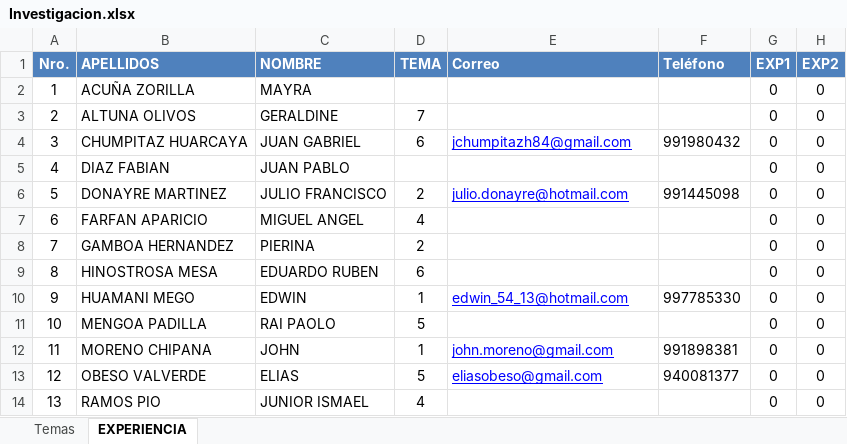
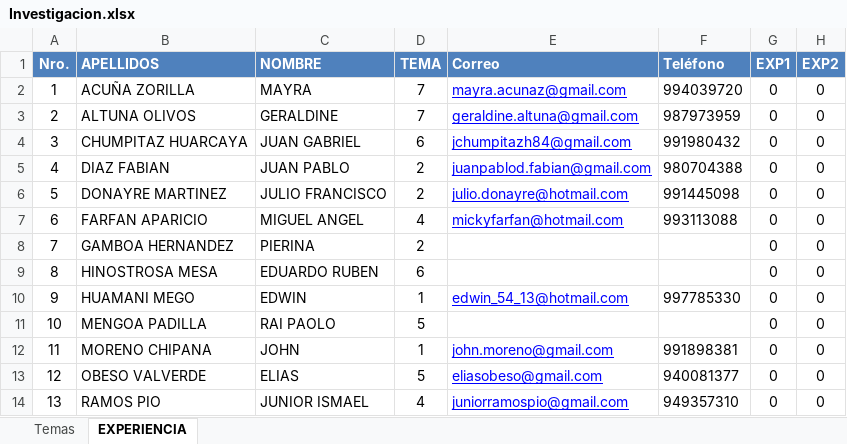
Before and after one commit to Mike94/UCS_ARQSOFT_001, an Excel workbook: Notas/Investigacion.xlsx, sheet EXPERIENCIA, drawn as a sheet; values as stored, in another font and other column widths than the file's, no borders; the diff names each change by its address in the sheet, - before the commit and + after, or states it on an @@ line.

```diff
--- a/Notas/Investigacion.xlsx (sheet EXPERIENCIA)
+++ b/Notas/Investigacion.xlsx (sheet EXPERIENCIA)
-D2 (TEMA): (empty)
+D2 (TEMA): 7
-E2 (Correo): (empty)
+E2 (Correo): mayra.acunaz@gmail.com
-F2 (Teléfono): (empty)
+F2 (Teléfono): 994039720
-E3 (Correo): (empty)
+E3 (Correo): geraldine.altuna@gmail.com
-F3 (Teléfono): (empty)
+F3 (Teléfono): 987973959
-D5 (TEMA): (empty)
+D5 (TEMA): 2
-E5 (Correo): (empty)
+E5 (Correo): juanpablod.fabian@gmail.com
-F5 (Teléfono): (empty)
+F5 (Teléfono): 980704388
-E7 (Correo): (empty)
+E7 (Correo): mickyfarfan@hotmail.com
-F7 (Teléfono): (empty)
+F7 (Teléfono): 993113088
-E14 (Correo): (empty)
+E14 (Correo): juniorramospio@gmail.com
-F14 (Teléfono): (empty)
+F14 (Teléfono): 949357310
```
Also changed, not shown: sheet Temas, Notas/Asistencia.xlsx, 5 other files.
